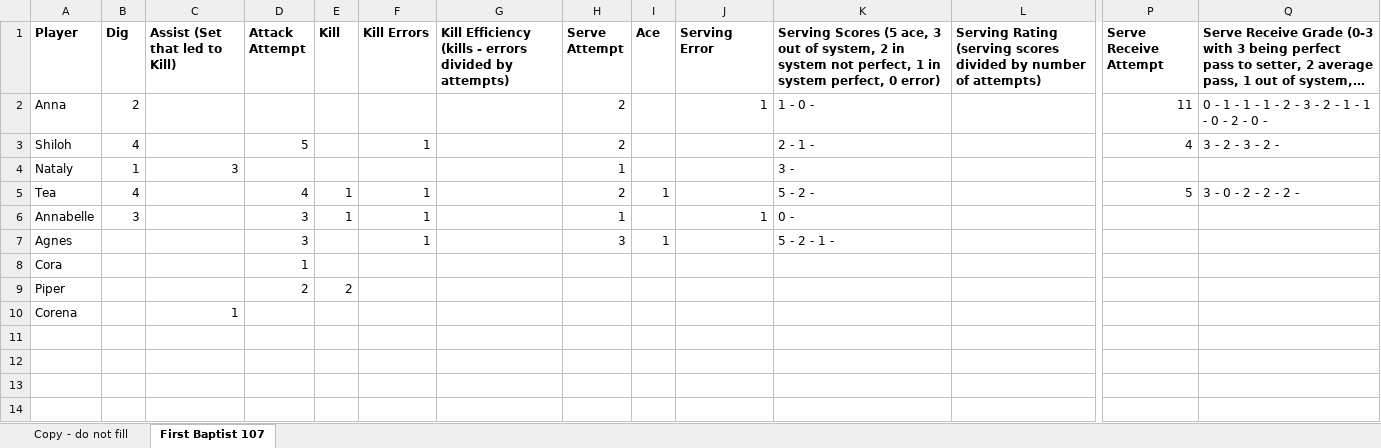
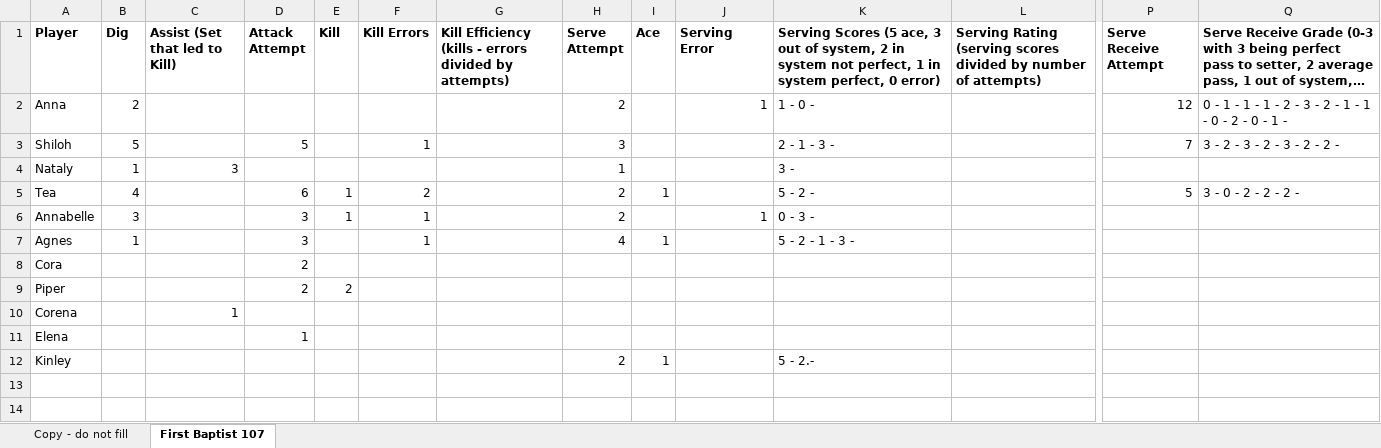
Before and after one commit to clancyred/defenders-volleyball, an Excel workbook: source/varsity_stat_workbook.xlsx, sheet First Baptist 107, drawn as a sheet; only a part is shown, gaps mark what is left out; long unchanged cells end in …; values as stored, in another font and other column widths than the file's, no borders; charts and pictures not drawn; rows hold the shown columns only; the diff names each change by its address in the sheet, - before the commit and + after, or states it on an @@ line.

Commit message:
Update stat workbook from Google Sheet

```diff
--- a/source/varsity_stat_workbook.xlsx (sheet First Baptist 107)
+++ b/source/varsity_stat_workbook.xlsx (sheet First Baptist 107)
-P2 (Serve Receive Attempt): 11
+P2 (Serve Receive Attempt): 12
-Q2: …2 - 0 -
+Q2: …2 - 0 - 1 -
-B3 (Dig): 4
+B3 (Dig): 5
-H3 (Serve Attempt): 2
+H3 (Serve Attempt): 3
-K3: 2 - 1 -
+K3: 2 - 1 - 3 -
-P3 (Serve Receive Attempt): 4
+P3 (Serve Receive Attempt): 7
-Q3: 3 - 2 - 3 - 2 -
+Q3: 3 - 2 - 3 - 2 - 3 - 2 - 2 -
-D5 (Attack Attempt): 4
+D5 (Attack Attempt): 6
-F5 (Kill Errors): 1
+F5 (Kill Errors): 2
-H6 (Serve Attempt): 1
+H6 (Serve Attempt): 2
-K6: 0 -
+K6: 0 - 3 -
-B7 (Dig): (empty)
+B7 (Dig): 1
-H7 (Serve Attempt): 3
+H7 (Serve Attempt): 4
-K7: 5 - 2 - 1 -
+K7: 5 - 2 - 1 - 3 -
-D8 (Attack Attempt): 1
+D8 (Attack Attempt): 2
-row 11: (empty)
+row 11: Elena |  |  | 1
-row 12: (empty)
+row 12: Kinley |  |  |  |  |  |  | 2 | 1 |  | 5 - 2.-
```
